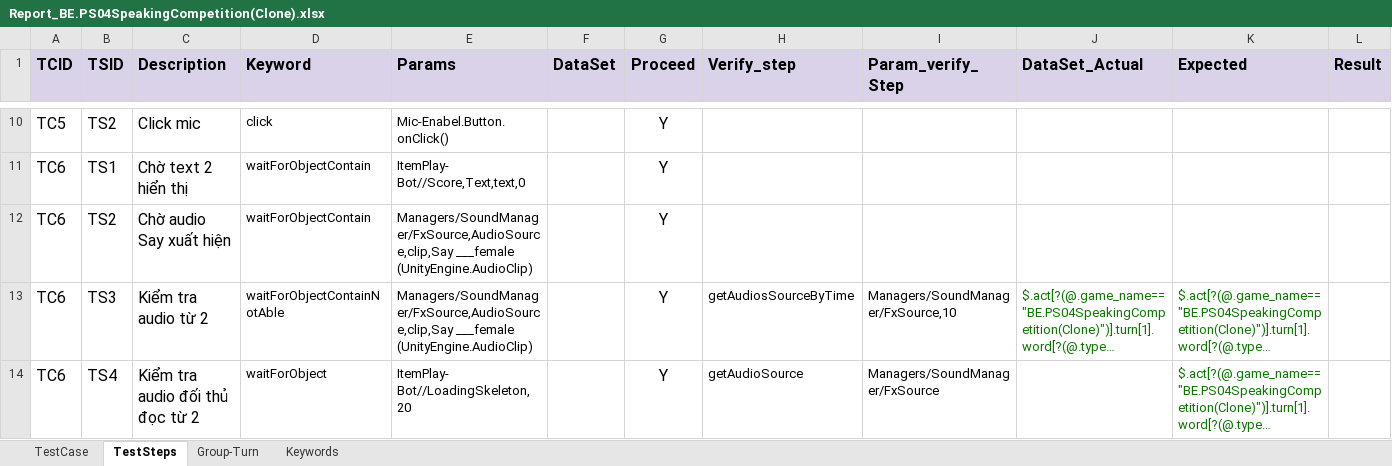
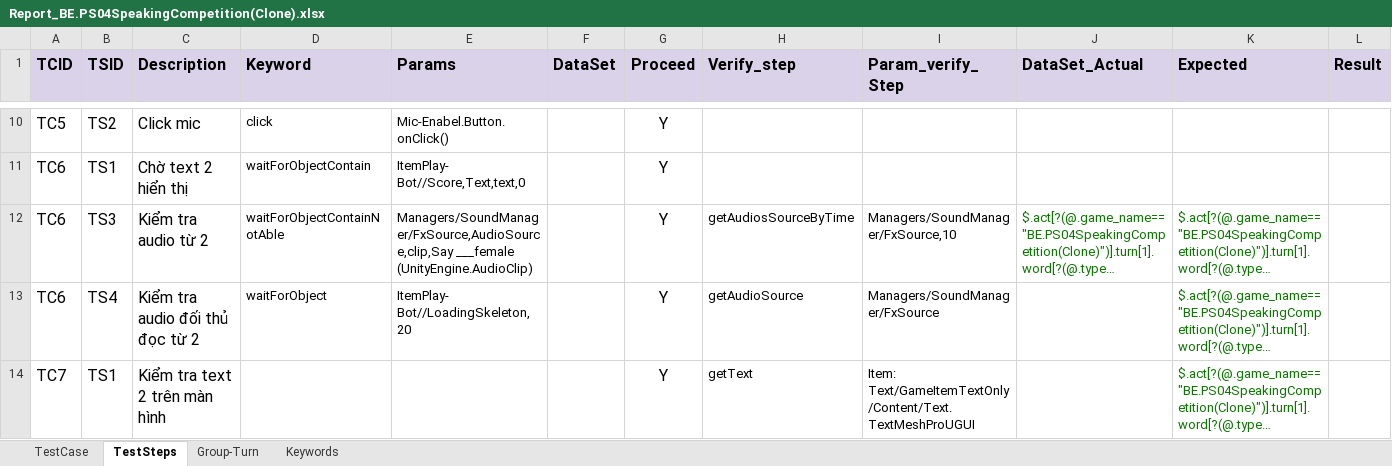
Before and after one commit to ngale892/tool_test_game, an Excel workbook: config/testcases/Report_BE.PS04SpeakingCompetition(Clone).xlsx, sheet TestSteps, drawn as a sheet; only a part is shown, gaps mark what is left out; the shorter side is filled out with more unchanged rows; long unchanged cells end in …; values as stored, in another font and other column widths than the file's, no borders; charts and pictures and conditional formats not drawn; rows hold the shown columns only; the diff names each change by its address in the sheet, - before the commit and + after, or states it on an @@ line.

```diff
--- a/config/testcases/Report_BE.PS04SpeakingCompetition(Clone).xlsx (sheet TestSteps)
+++ b/config/testcases/Report_BE.PS04SpeakingCompetition(Clone).xlsx (sheet TestSteps)
-row 12: TC6 | TS2 | Chờ audio Say xuất hiện | waitForObjectContain | Managers/SoundManager/FxSource,AudioSource,clip,Say ___female (UnityEngine.AudioClip) |  | Y
```
Also changed, not shown: sheet Keywords, config/Scope.xlsx, config/testcases/Report_BE.PD01Dialogue(Clone).xlsx, 4 other files.
